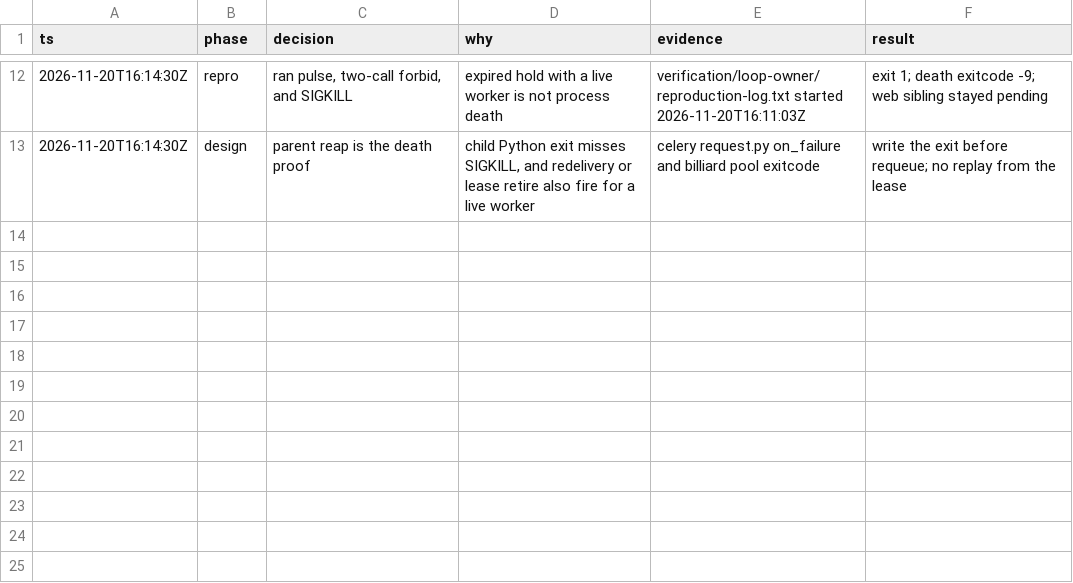
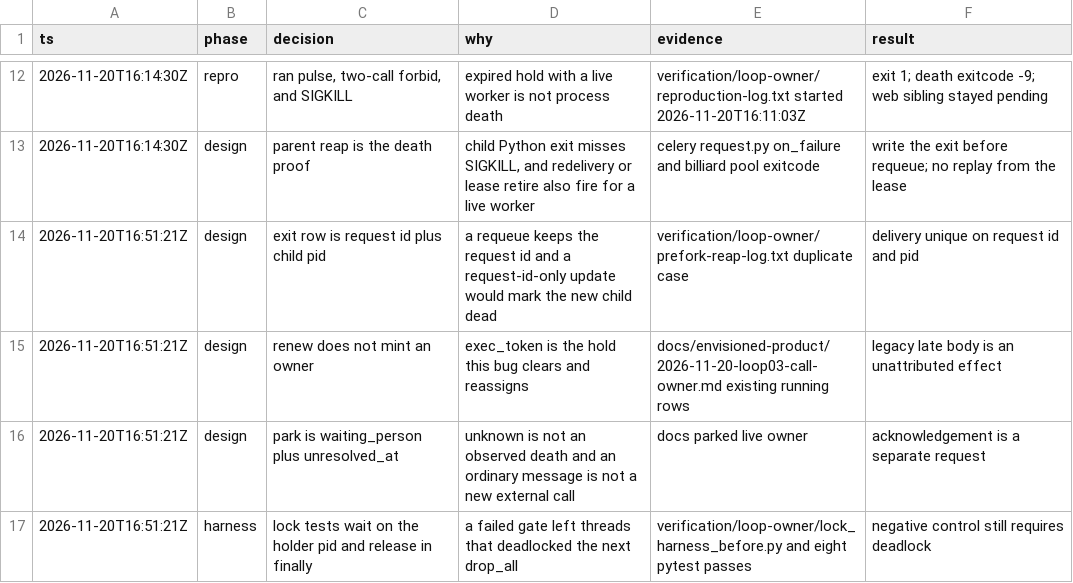
Before and after one commit to y4483784-png/omni-butler, a TSV file: verification/loop-owner/decisions.tsv, drawn as a sheet; only a part is shown, gaps mark what is left out.

```diff
--- a/verification/loop-owner/decisions.tsv
+++ b/verification/loop-owner/decisions.tsv
@@ -13 +13,5 @@ ts	phase	decision	why	evidence	result
 2026-11-20T16:14:30Z	design	parent reap is the death proof	child Python exit misses SIGKILL, and redelivery or lease retire also fire for a live worker	celery request.py on_failure and billiard pool exitcode	write the exit before requeue; no replay from the lease
+2026-11-20T16:51:21Z	design	exit row is request id plus child pid	a requeue keeps the request id and a request-id-only update would mark the new child dead	verification/loop-owner/prefork-reap-log.txt duplicate case	delivery unique on request id and pid
+2026-11-20T16:51:21Z	design	renew does not mint an owner	exec_token is the hold this bug clears and reassigns	docs/envisioned-product/2026-11-20-loop03-call-owner.md existing running rows	legacy late body is an unattributed effect
+2026-11-20T16:51:21Z	design	park is waiting_person plus unresolved_at	unknown is not an observed death and an ordinary message is not a new external call	docs parked live owner	acknowledgement is a separate request
+2026-11-20T16:51:21Z	harness	lock tests wait on the holder pid and release in finally	a failed gate left threads that deadlocked the next drop_all	verification/loop-owner/lock_harness_before.py and eight pytest passes	negative control still requires deadlock
```
Also changed, not shown: 5 other files.
